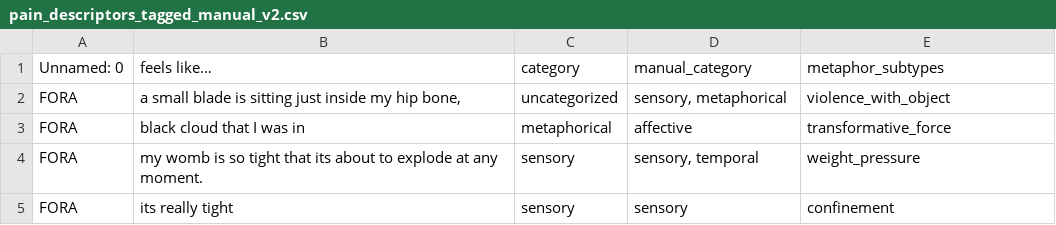
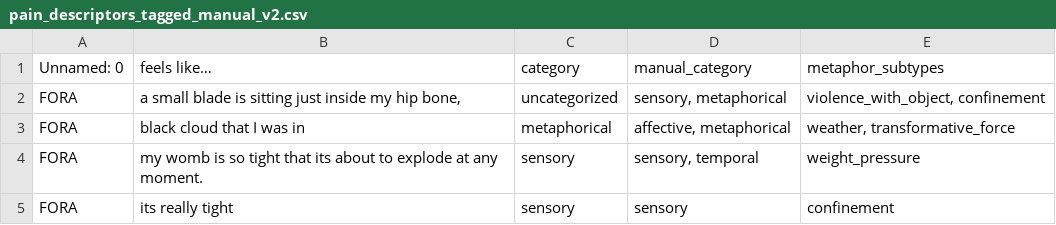
Before and after one commit to Stella5791/pain-descriptor-tool, a CSV file: pain_descriptors_tagged_manual_v2.csv, drawn as a sheet; only a part is shown.

```diff
--- a/pain_descriptors_tagged_manual_v2.csv
+++ b/pain_descriptors_tagged_manual_v2.csv
@@ -1,4 +1,4 @@
 Unnamed: 0,feels like…,category,manual_category,metaphor_subtypes
-FORA,"a small blade is sitting just inside my hip bone,",uncategorized,"sensory, metaphorical",violence_with_object
-FORA,black cloud that I was in,metaphorical,affective,transformative_force
+FORA,"a small blade is sitting just inside my hip bone,",uncategorized,"sensory, metaphorical","violence_with_object, confinement"
+FORA,black cloud that I was in,metaphorical,"affective, metaphorical","weather, transformative_force"
 FORA,my womb is so tight that its about to explode at any moment.,sensory,"sensory, temporal",weight_pressure
```
Also changed, not shown: 5 other files.
